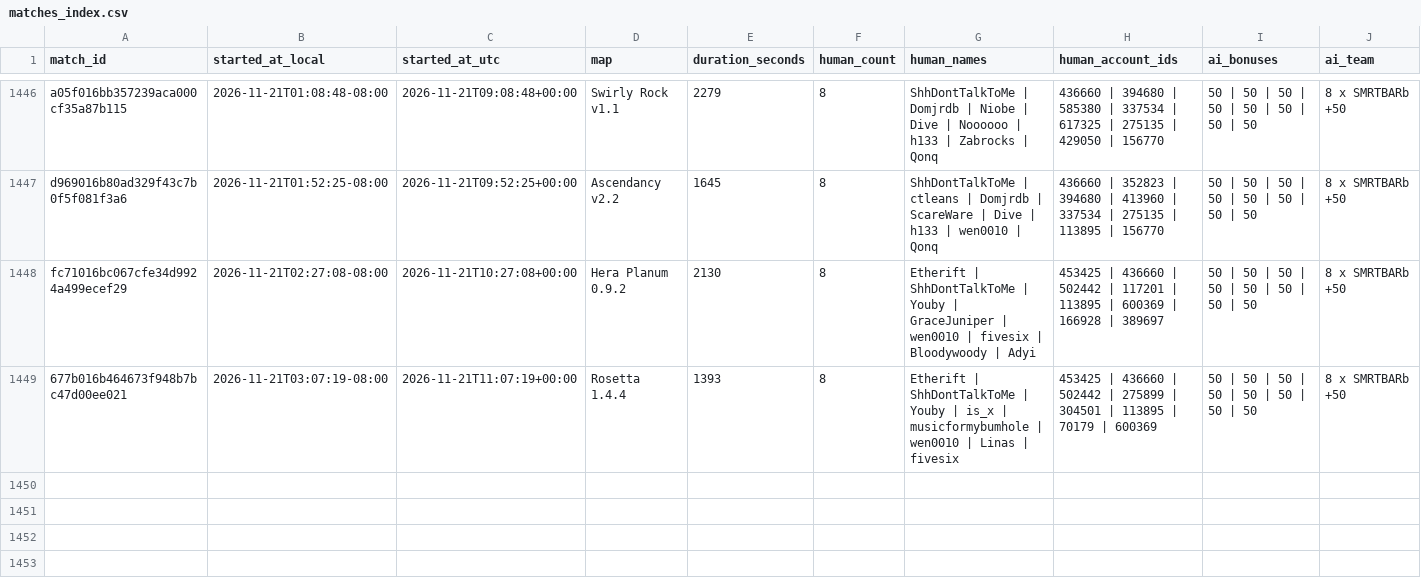
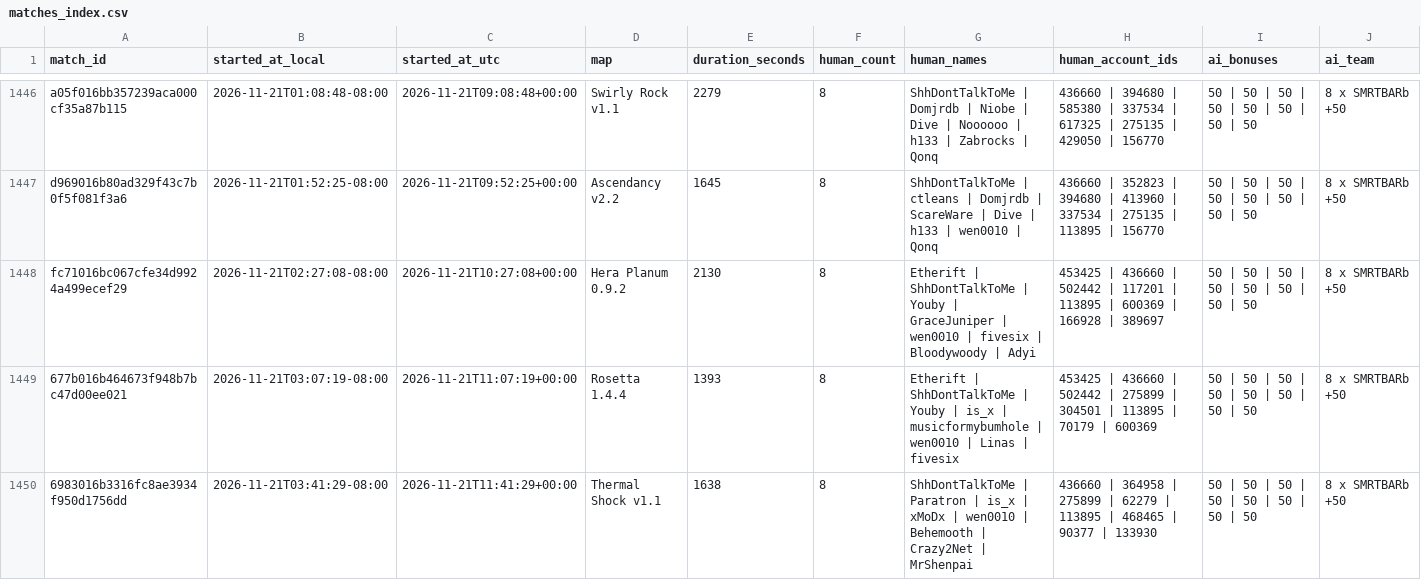
Before and after one commit to Barscrewl/BarbOS, a CSV file: data/matches_index.csv, drawn as a sheet; only a part is shown, gaps mark what is left out; rows hold the shown columns only; the diff names each change by its address in the sheet, - before the commit and + after, or states it on an @@ line.

```diff
--- a/data/matches_index.csv
+++ b/data/matches_index.csv
+row 1450: 6983016b3316fc8ae3934f950d1756dd | 2026-11-21T03:41:29-08:00 | 2026-11-21T11:41:29+00:00 | Thermal Shock v1.1 | 1638 | 8 | ShhDontTalkToMe | Paratron | is_x | xMoDx | wen0010 | Behemooth | Crazy2Net | MrShenpai | 436660 | 364958 | 275899 | 62279 | 113895 | 468465 | 90377 | 133930 | 50 | 50 | 50 | 50 | 50 | 50 | 50 | 50 | 8 x SMRTBARb +50
```
Also changed, not shown: public/fixed_seed/ratings.csv, public/fixed_seed/ratings_by_leaderboard_rating.csv, 14 other files.
